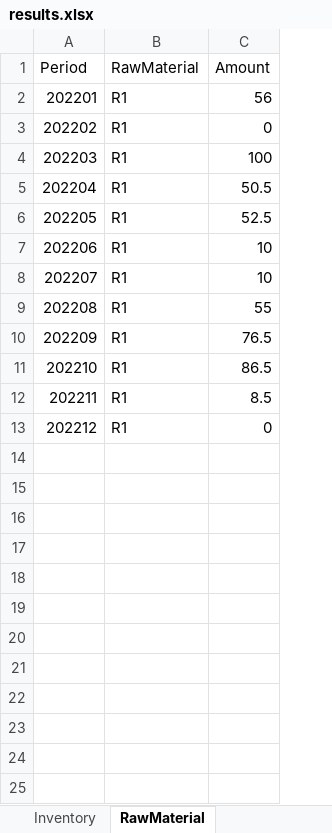
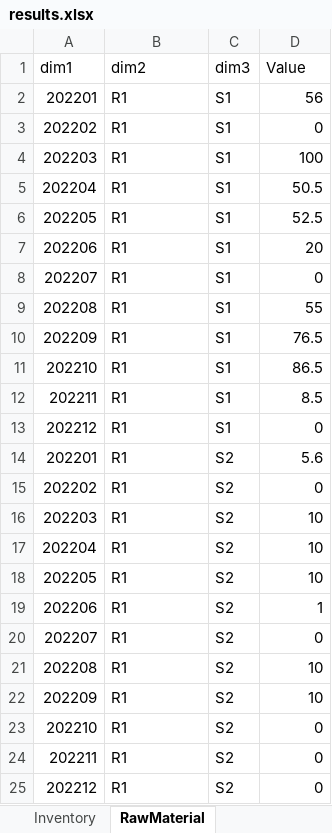
Before and after one commit to th28/thesis, an Excel workbook: results.xlsx, sheet RawMaterial, drawn as a sheet; values as stored, in another font and other column widths than the file's, no borders; removed rows and columns are numbered as before the commit, all else as after; the diff names each change by its address in the sheet, - before the commit and + after, or states it on an @@ line.

```diff
--- a/results.xlsx (sheet RawMaterial)
+++ b/results.xlsx (sheet RawMaterial)
+column C, rows 2-7: all S1; rows 9-13: all S1
-row 1: Period | RawMaterial | Amount
+row 1: dim1 | dim2 | dim3 | Value
-D7: 10
+D7: 20
+row 8: 202207 | R1 | S1 | 0
+row 14: 202201 | R1 | S2 | 5.6
+row 15: 202202 | R1 | S2 | 0
@@ row 8 moved to row 16: 202203 @@
+row 17: 202204 | R1 | S2 | 10
+row 18: 202205 | R1 | S2 | 10
+row 19: 202206 | R1 | S2 | 1
+row 20: 202207 | R1 | S2 | 0
+row 21: 202208 | R1 | S2 | 10
+row 22: 202209 | R1 | S2 | 10
+row 23: 202210 | R1 | S2 | 0
+row 24: 202211 | R1 | S2 | 0
+row 25: 202212 | R1 | S2 | 0
```
Also changed, not shown: sheet Inventory, sheet RawMaterialContract, sheet Production, sheet RawMaterialInventory, sheet RawMaterialCosts_FD, sheet PMRunning, 1 more sheet, 1 other file.
